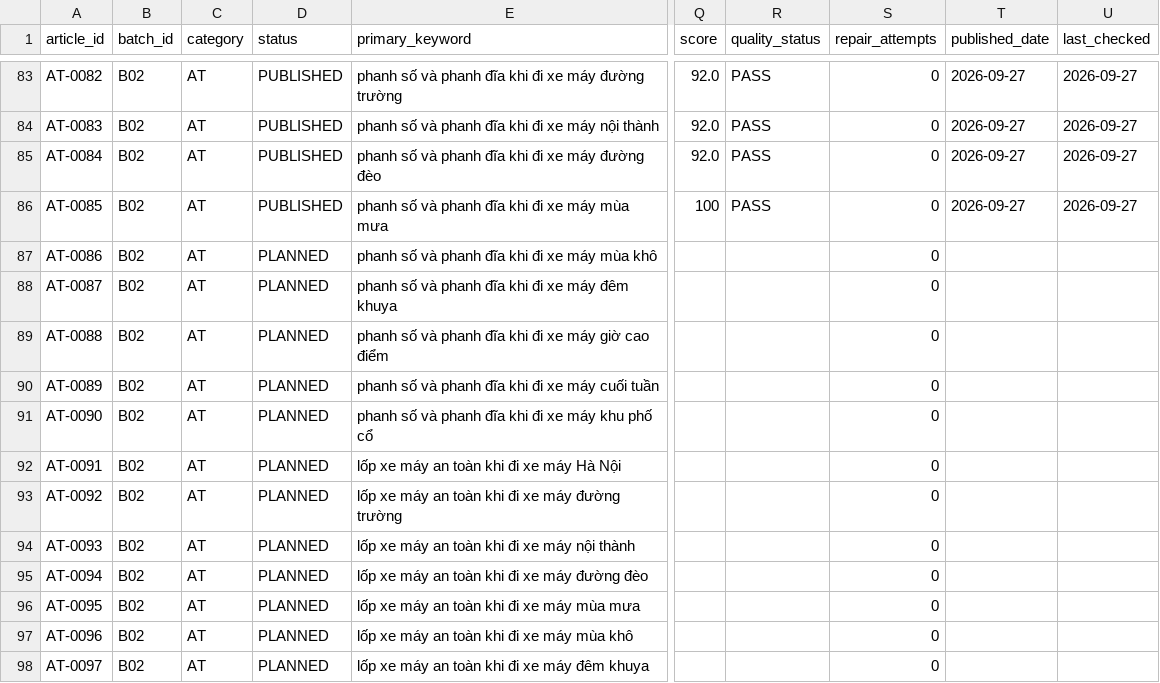
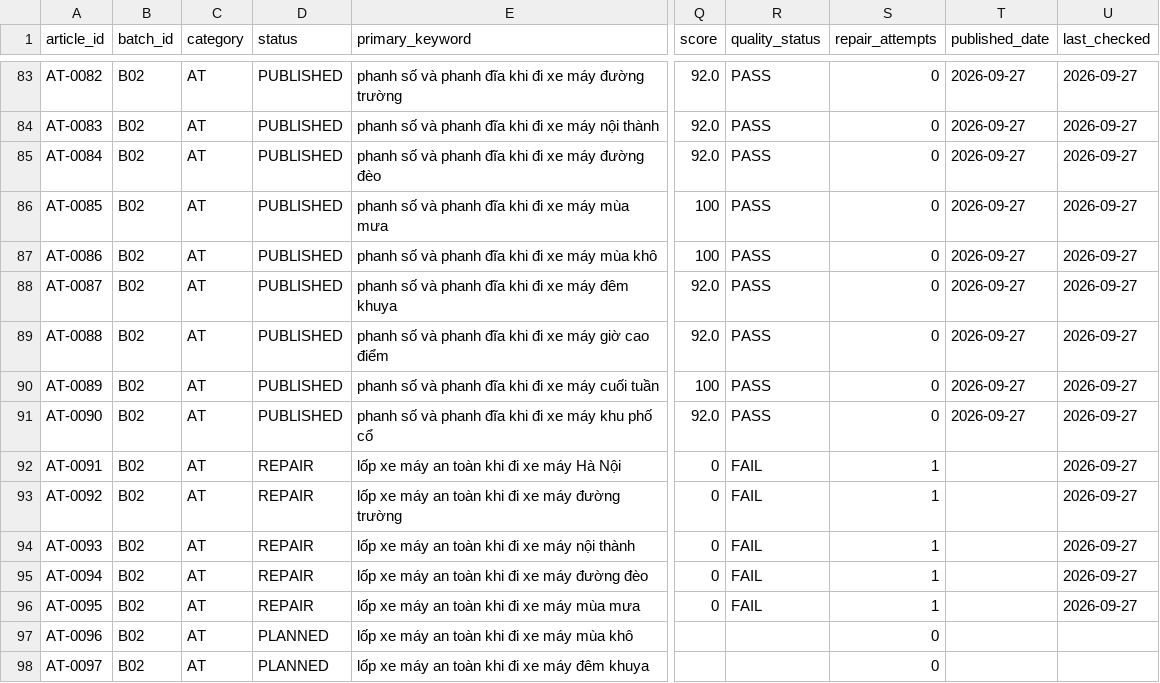
Before and after one commit to thuexemayhanoi/vanchinh, a CSV file: data/content-matrix.csv, drawn as a sheet; only a part is shown, gaps mark what is left out; the diff names each change by its address in the sheet, - before the commit and + after, or states it on an @@ line.

Commit message:
factory: B02 chunk publish (limit 10) [automated txn]

```diff
--- a/data/content-matrix.csv
+++ b/data/content-matrix.csv
-D87:D91 (status): PLANNED
+D87:D91 (status): PUBLISHED
-Q87 (score): (empty)
+Q87 (score): 100
-R87:R91 (quality_status): (empty)
+R87:R91 (quality_status): PASS
-T87:T91 (published_date): (empty)
+T87:T91 (published_date): 2026-09-27
-U87:U96 (last_checked): (empty)
+U87:U96 (last_checked): 2026-09-27
-Q88:Q89 (score): (empty)
+Q88:Q89 (score): 92.0
-Q90 (score): (empty)
+Q90 (score): 100
-Q91 (score): (empty)
+Q91 (score): 92.0
-D92:D96 (status): PLANNED
+D92:D96 (status): REPAIR
-Q92:Q96 (score): (empty)
+Q92:Q96 (score): 0
-R92:R96 (quality_status): (empty)
+R92:R96 (quality_status): FAIL
-S92:S96 (repair_attempts): 0
+S92:S96 (repair_attempts): 1
```
Also changed, not shown: 11 other files.
